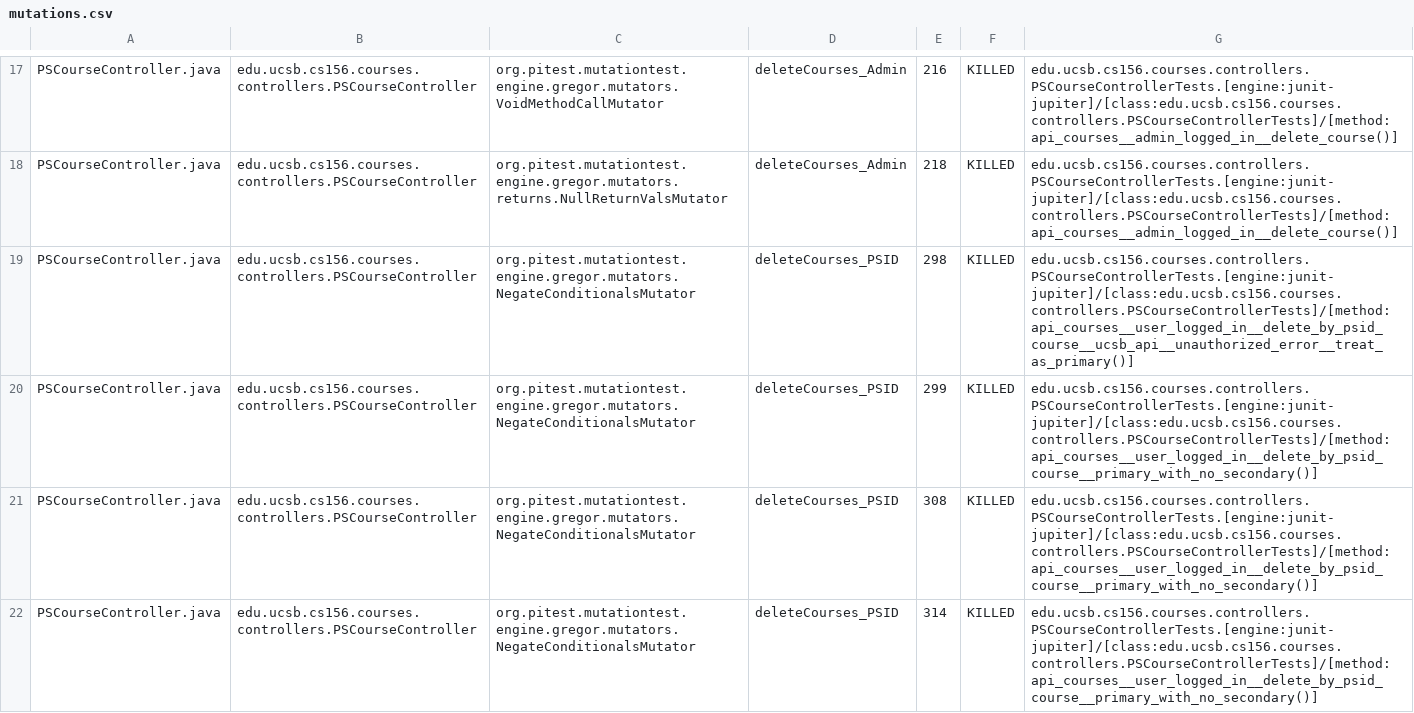
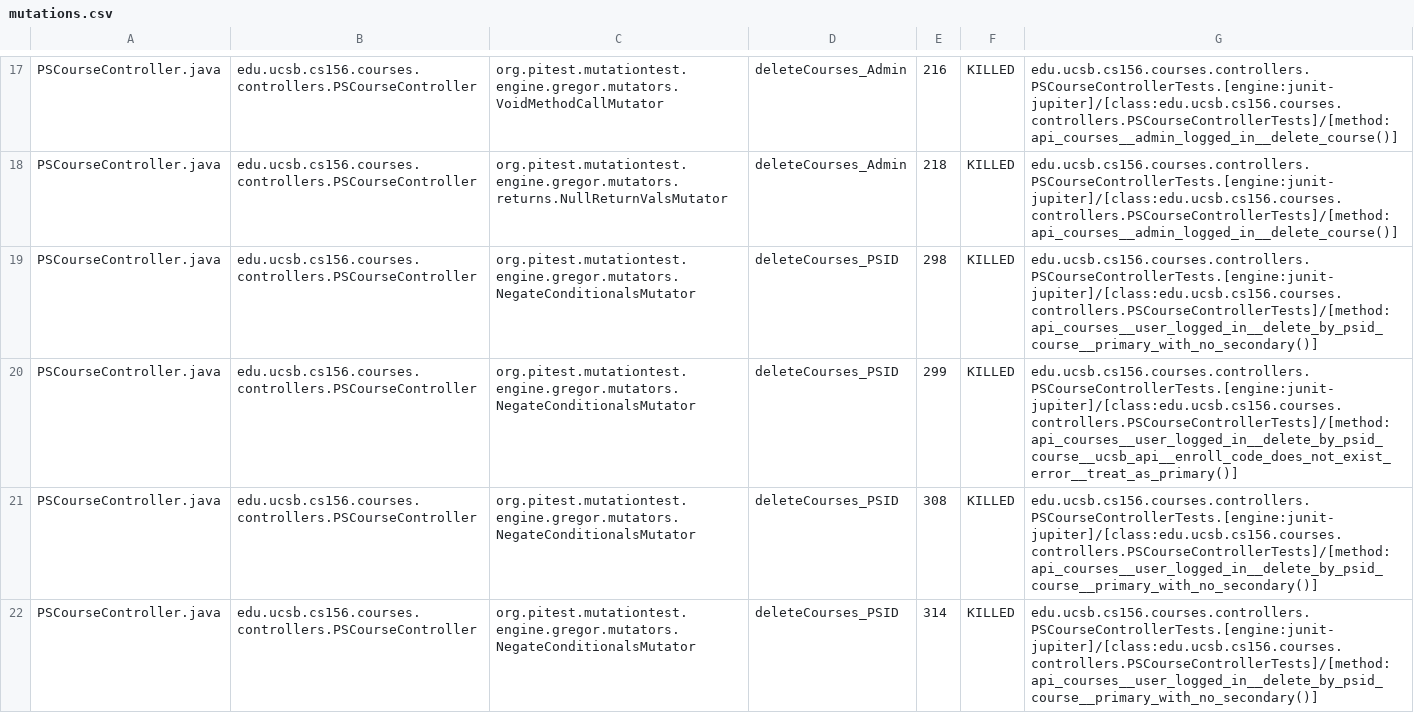
Before and after one commit to ucsb-cs156-s25/proj-courses-s25-01, a CSV file: prs/31/pitest/mutations.csv, drawn as a sheet; only a part is shown, gaps mark what is left out; the diff covers the shown part only.

Commit message:
Deploying to gh-pages from @ ucsb-cs156-s25/proj-courses-s25-01@3bcc840298b836452ab90d62038a702feb87718d 🚀

```diff
--- a/prs/31/pitest/mutations.csv
+++ b/prs/31/pitest/mutations.csv
@@ -18,4 +18,4 @@ PSCourseController.java,edu.ucsb.cs156.courses.controllers.PSCourseController,or
 PSCourseController.java,edu.ucsb.cs156.courses.controllers.PSCourseController,org.pitest.mutationtest.engine.gregor.mutators.returns.NullReturnValsMutator,deleteCourses_Admin,218,KILLED,edu.ucsb.cs156.courses.controllers.PSCourseControllerTests.[engine:junit-jupiter]/[class:edu.ucsb.cs156.courses.controllers.PSCourseControllerTests]/[method:api_courses__admin_logged_in__delete_course()]
-PSCourseController.java,edu.ucsb.cs156.courses.controllers.PSCourseController,org.pitest.mutationtest.engine.gregor.mutators.NegateConditionalsMutator,deleteCourses_PSID,298,KILLED,edu.ucsb.cs156.courses.controllers.PSCourseControllerTests.[engine:junit-jupiter]/[class:edu.ucsb.cs156.courses.controllers.PSCourseControllerTests]/[method:api_courses__user_logged_in__delete_by_psid_course__ucsb_api__unauthorized_error__treat_as_primary()]
-PSCourseController.java,edu.ucsb.cs156.courses.controllers.PSCourseController,org.pitest.mutationtest.engine.gregor.mutators.NegateConditionalsMutator,deleteCourses_PSID,299,KILLED,edu.ucsb.cs156.courses.controllers.PSCourseControllerTests.[engine:junit-jupiter]/[class:edu.ucsb.cs156.courses.controllers.PSCourseControllerTests]/[method:api_courses__user_logged_in__delete_by_psid_course__primary_with_no_secondary()]
+PSCourseController.java,edu.ucsb.cs156.courses.controllers.PSCourseController,org.pitest.mutationtest.engine.gregor.mutators.NegateConditionalsMutator,deleteCourses_PSID,298,KILLED,edu.ucsb.cs156.courses.controllers.PSCourseControllerTests.[engine:junit-jupiter]/[class:edu.ucsb.cs156.courses.controllers.PSCourseControllerTests]/[method:api_courses__user_logged_in__delete_by_psid_course__primary_with_no_secondary()]
+PSCourseController.java,edu.ucsb.cs156.courses.controllers.PSCourseController,org.pitest.mutationtest.engine.gregor.mutators.NegateConditionalsMutator,deleteCourses_PSID,299,KILLED,edu.ucsb.cs156.courses.controllers.PSCourseControllerTests.[engine:junit-jupiter]/[class:edu.ucsb.cs156.courses.controllers.PSCourseControllerTests]/[method:api_courses__user_logged_in__delete_by_psid_course__ucsb_api__enroll_code_does_not_exist_error__treat_as_primary()]
 PSCourseController.java,edu.ucsb.cs156.courses.controllers.PSCourseController,org.pitest.mutationtest.engine.gregor.mutators.NegateConditionalsMutator,deleteCourses_PSID,308,KILLED,edu.ucsb.cs156.courses.controllers.PSCourseControllerTests.[engine:junit-jupiter]/[class:edu.ucsb.cs156.courses.controllers.PSCourseControllerTests]/[method:api_courses__user_logged_in__delete_by_psid_course__primary_with_no_secondary()]
```
Also changed, not shown: 53 edited cells elsewhere in this file, 52 other files.
